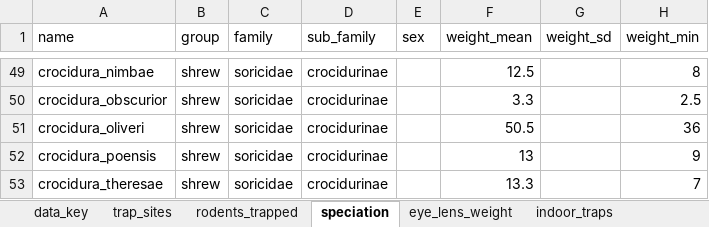
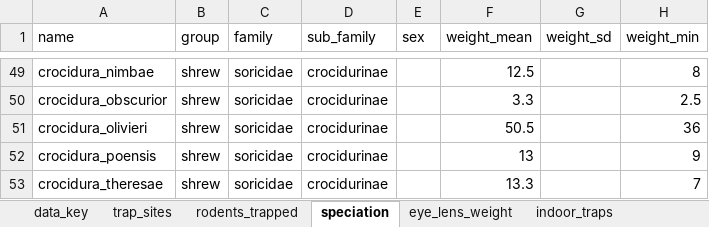
Before and after one commit to DidDrog11/rodent_trapping, an Excel workbook: data/trap_sites_all.xlsx, sheet speciation, drawn as a sheet; only a part is shown, gaps mark what is left out; values as stored, in another font and other column widths than the file's, no borders; charts and pictures not drawn; the diff names each change by its address in the sheet, - before the commit and + after, or states it on an @@ line.

```diff
--- a/data/trap_sites_all.xlsx (sheet speciation)
+++ b/data/trap_sites_all.xlsx (sheet speciation)
-A51 (name): crocidura_oliveri
+A51 (name): crocidura_olivieri
```
Also changed, not shown: charts or pictures, 12 other files.
